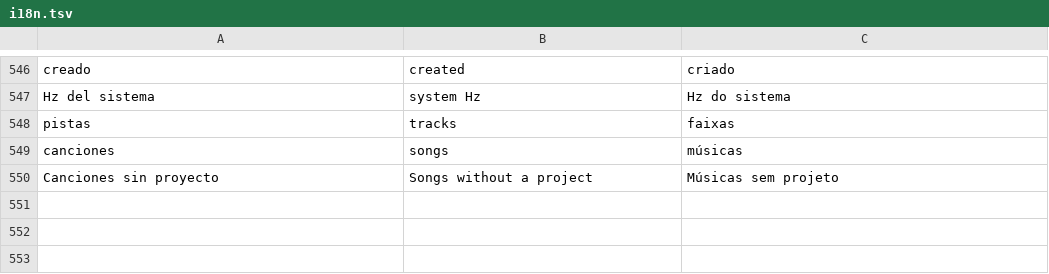
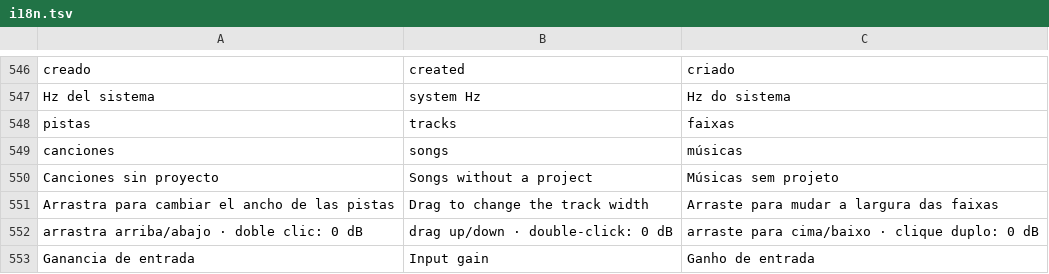
Before and after one commit to quantexpy69/quantumdaw, a TSV file: crates/app/src/i18n.tsv, drawn as a sheet; only a part is shown, gaps mark what is left out.

Commit message:
Quantum DAW 0.4.0
Mixer
- El canal master tiene la misma altura que los de las pistas: su fader
  crece para compensar las filas de botones que no tiene (antes se veía
  más chico).

Pistas
- Las cabeceras quedan pegadas al borde izquierdo del panel; solo las
  pistas de un grupo dejan sitio a la barra del grupo, y al sacarlas
  del grupo vuelven al borde.
- El divisor entre las cabeceras y las regiones se arrastra para
  ensanchar o estrechar las pistas (280–720 px, se recuerda; doble clic
  vuelve al ancho por defecto). El nombre y el medidor de entrada
  aprovechan el ancho extra.
- Volumen de la pista como perilla redonda (como el panorama), con su
  valor en dB: arrastre vertical, Shift para ajuste fino y doble clic
  a 0 dB.
- La ganancia de entrada también pasa de un campo arrastrable hacia los
  lados a una perilla.

Menús
- Tipografía más grande (15,5) y opciones más separadas en el menú
  superior, sus submenús y los menús contextuales.

Otros
- Traducciones de los textos nuevos y README actualizado.

```diff
--- a/crates/app/src/i18n.tsv
+++ b/crates/app/src/i18n.tsv
@@ -550 +550,4 @@ canciones	songs	músicas
 Canciones sin proyecto	Songs without a project	Músicas sem projeto
+Arrastra para cambiar el ancho de las pistas	Drag to change the track width	Arraste para mudar a largura das faixas
+arrastra arriba/abajo · doble clic: 0 dB	drag up/down · double-click: 0 dB	arraste para cima/baixo · clique duplo: 0 dB
+Ganancia de entrada	Input gain	Ganho de entrada
```
Also changed, not shown: 10 other files.
